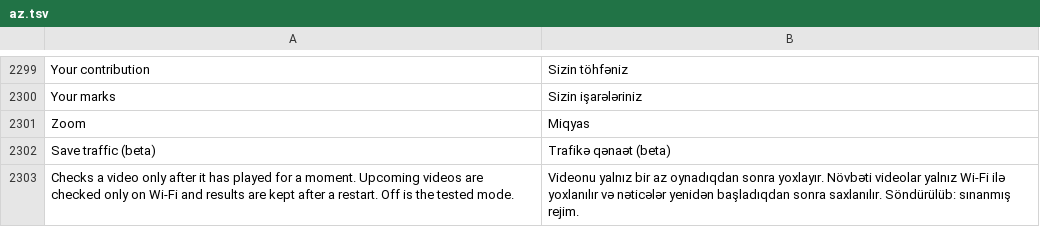
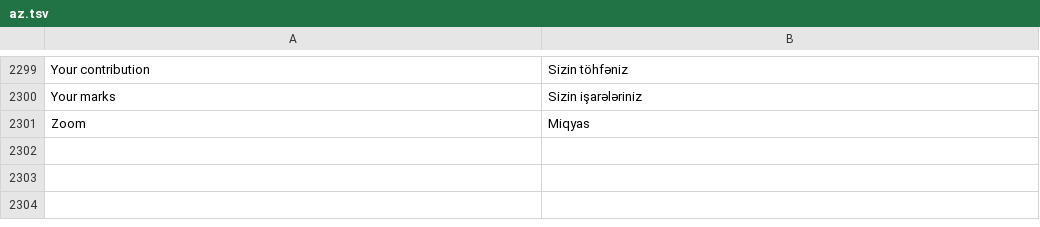
Before and after one commit to MidTano/metra-tiktok-sponsorblock, a TSV file: extensions/tiktok/src/main/l10n/az.tsv, drawn as a sheet; only a part is shown, gaps mark what is left out.

```diff
--- a/extensions/tiktok/src/main/l10n/az.tsv
+++ b/extensions/tiktok/src/main/l10n/az.tsv
@@ -2301,3 +2301 @@ Your marks	Sizin işarələriniz
 Zoom	Miqyas
-Save traffic (beta)	Trafikə qənaət (beta)
-Checks a video only after it has played for a moment. Upcoming videos are checked only on Wi-Fi and results are kept after a restart. Off is the tested mode.	Videonu yalnız bir az oynadıqdan sonra yoxlayır. Növbəti videolar yalnız Wi-Fi ilə yoxlanılır və nəticələr yenidən başladıqdan sonra saxlanılır. Söndürülüb: sınanmış rejim.
```
Also changed, not shown: extensions/tiktok/src/main/l10n/es.tsv, extensions/tiktok/src/main/l10n/it.tsv, 18 other files.
